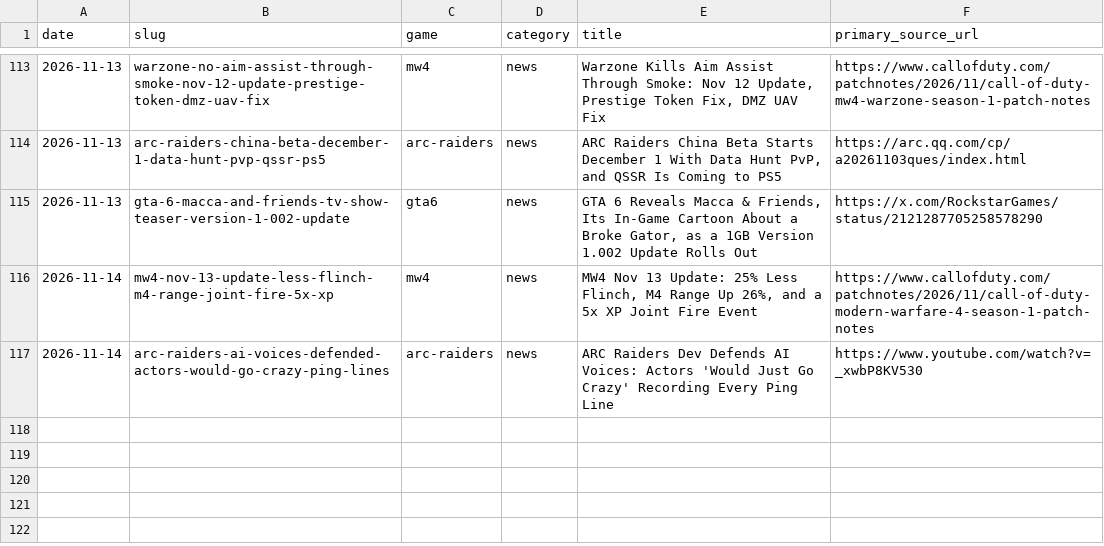
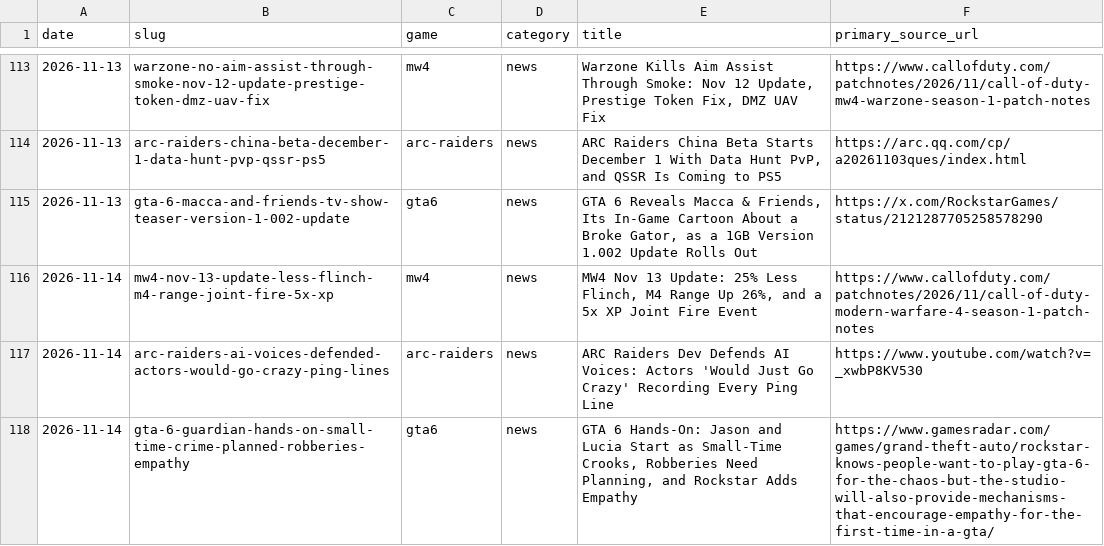
Before and after one commit to SDK432/earlyloot, a CSV file: content/published-log.csv, drawn as a sheet; only a part is shown, gaps mark what is left out; the diff names each change by its address in the sheet, - before the commit and + after, or states it on an @@ line.

Commit message:
News: GTA 6 Guardian hands-on: small-time crime, planned robberies, empathy

```diff
--- a/content/published-log.csv
+++ b/content/published-log.csv
+row 118: 2026-11-14 | gta-6-guardian-hands-on-small-time-crime-planned-robberies-empathy | gta6 | news | GTA 6 Hands-On: Jason and Lucia Start as Small-Time Crooks, Robberies Need Planning, and Rockstar Adds Empathy | https://www.gamesradar.com/games/grand-theft-auto/rockstar-knows-people-want-to-play-gta-6-for-the-chaos-but-the-studio-will-also-provide-mechanisms-that-encourage-empathy-for-the-first-time-in-a-gta/
```
Also changed, not shown: 3 other files.
